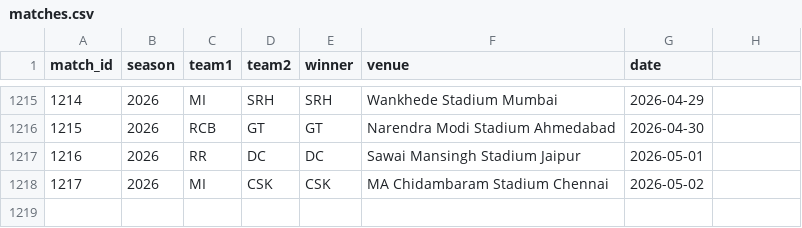
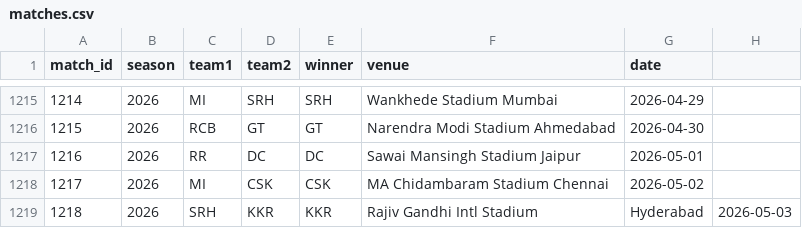
Before and after one commit to inkspilledmedia/ipl-system, a CSV file: data/matches.csv, drawn as a sheet; only a part is shown, gaps mark what is left out; the diff names each change by its address in the sheet, - before the commit and + after, or states it on an @@ line.

Commit message:
Added match: SRH vs KKR - KKR won at Rajiv Gandhi Intl Stadium, Hyderabad

```diff
--- a/data/matches.csv
+++ b/data/matches.csv
+row 1219: 1218 | 2026 | SRH | KKR | KKR | Rajiv Gandhi Intl Stadium | Hyderabad | 2026-05-03
```
